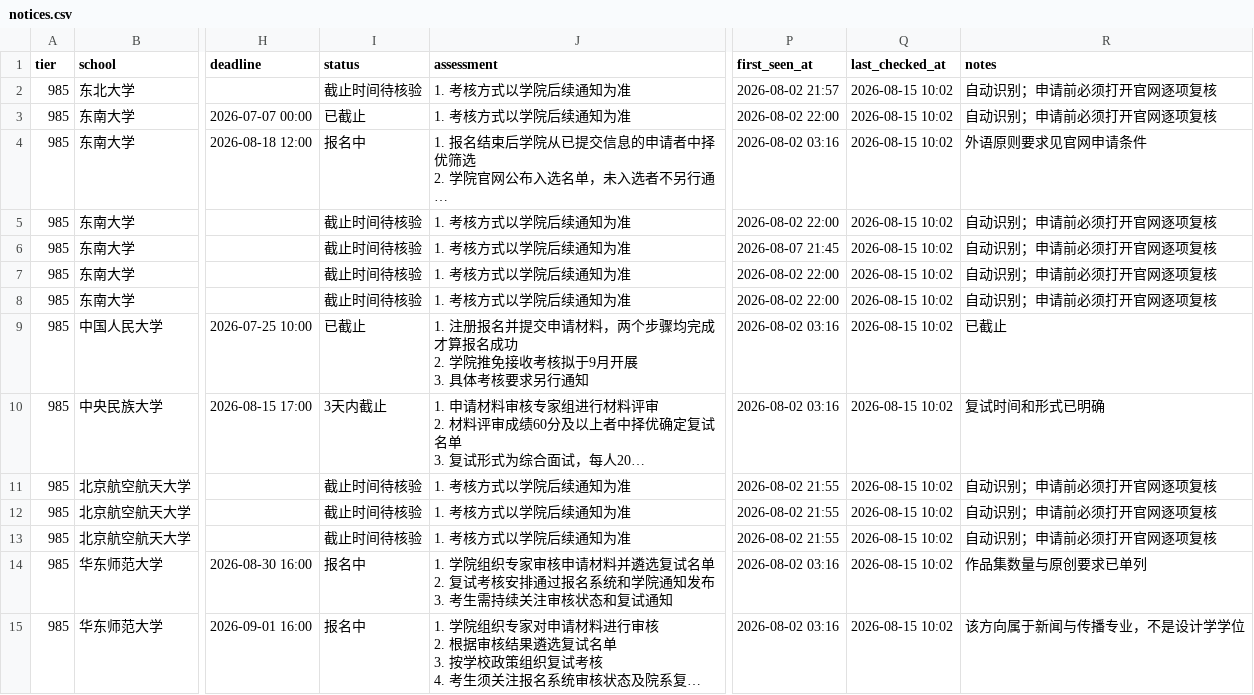
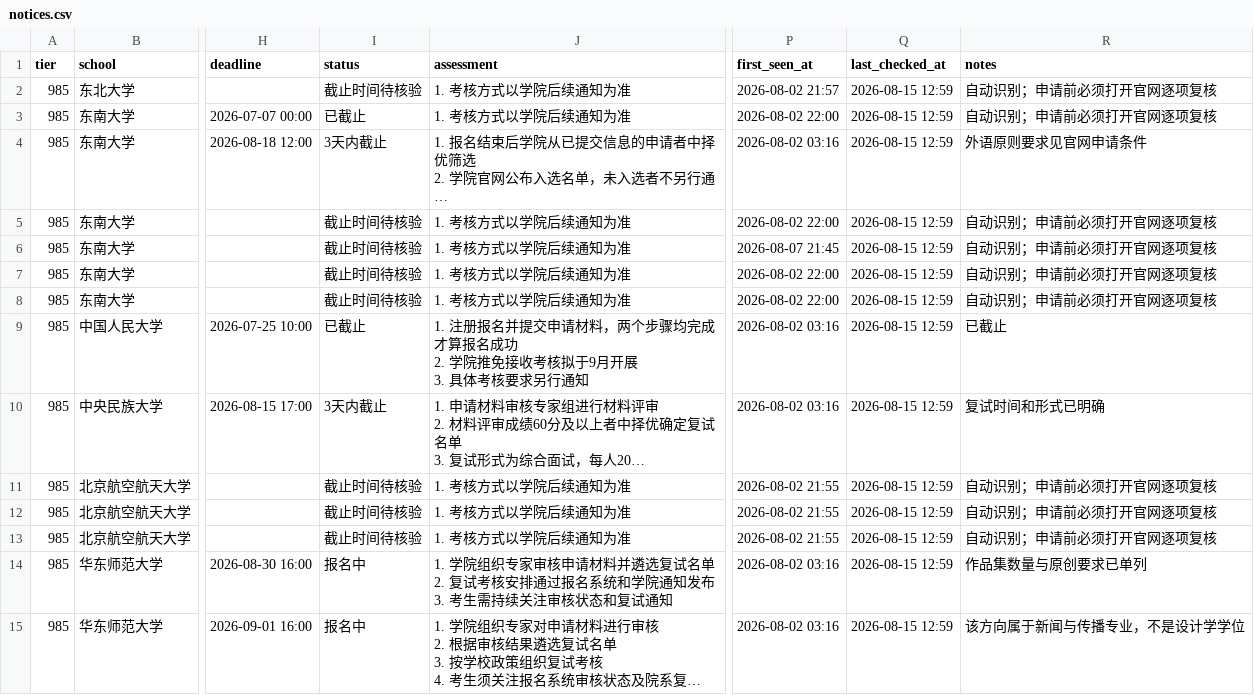
Before and after one commit to wangxiangchaosheng-wq/design-tuimian-monitor, a CSV file: data/notices.csv, drawn as a sheet; only a part is shown, gaps mark what is left out; long unchanged cells end in …; the diff covers the shown part only; the diff names each change by its address in the sheet, - before the commit and + after, or states it on an @@ line.

```diff
--- a/data/notices.csv
+++ b/data/notices.csv
-Q2:Q15 (last_checked_at): 2026-08-15 10:02
+Q2:Q15 (last_checked_at): 2026-08-15 12:59
-I4 (status): 报名中
+I4 (status): 3天内截止
```
Also changed, not shown: 2 removed rows and 35 edited cells elsewhere in this file, 3 other files.
